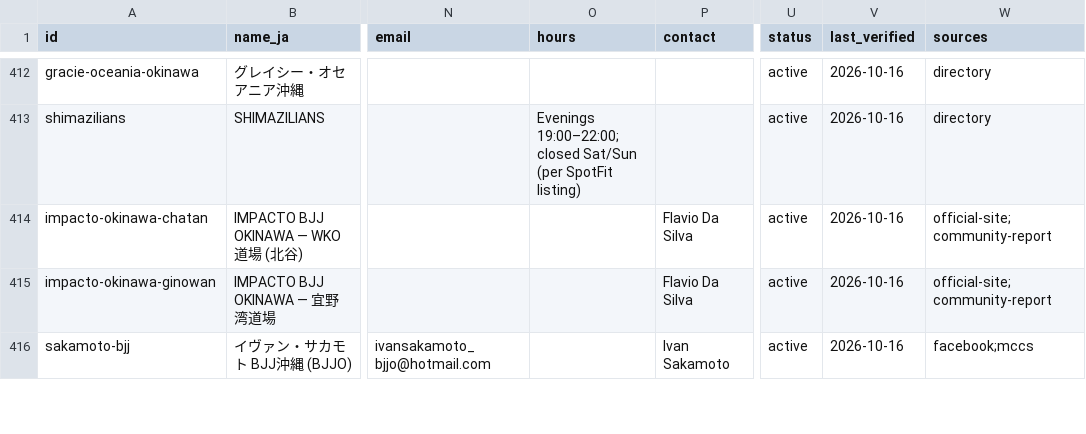
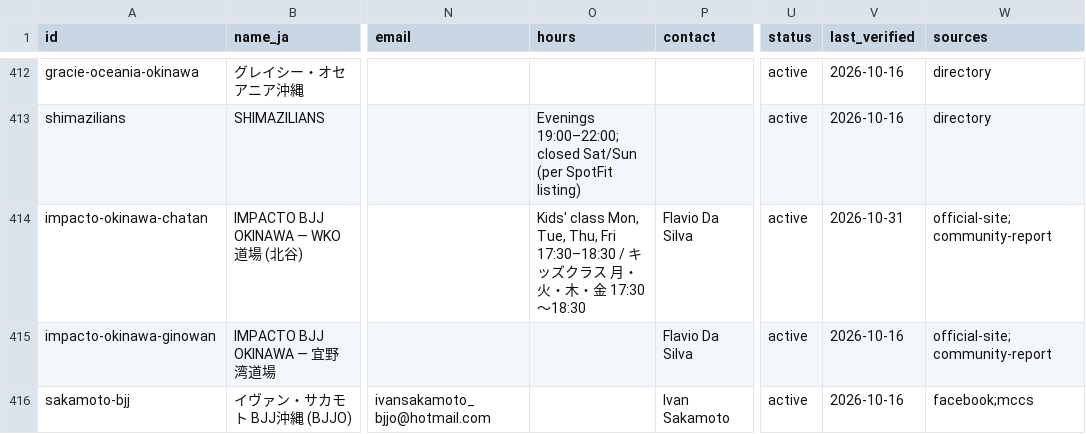
Before and after one commit to Nicoman36/okinawa-martial-arts, a CSV file: okinawa-github-upload/data/locations.csv, drawn as a sheet; only a part is shown, gaps mark what is left out; the diff names each change by its address in the sheet, - before the commit and + after, or states it on an @@ line.

Commit message:
Update locations.csv

```diff
--- a/okinawa-github-upload/data/locations.csv
+++ b/okinawa-github-upload/data/locations.csv
-O414 (hours): (empty)
+O414 (hours): Kids' class Mon, Tue, Thu, Fri 17:30–18:30 / キッズクラス 月・火・木・金 17:30〜18:30
-V414 (last_verified): 2026-10-16
+V414 (last_verified): 2026-10-31
```
